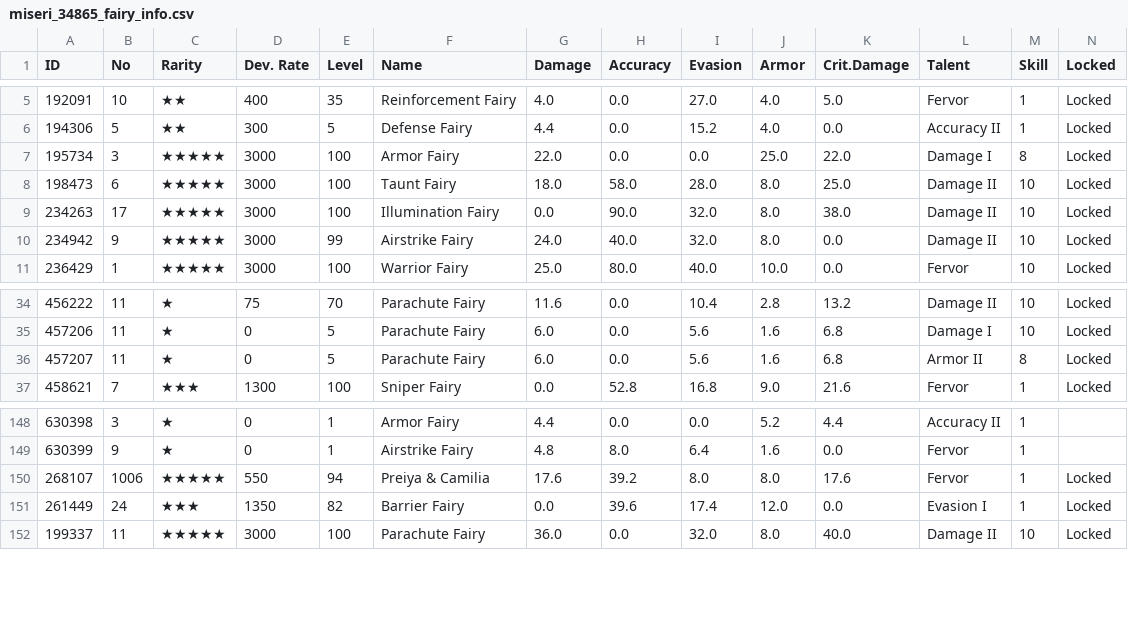
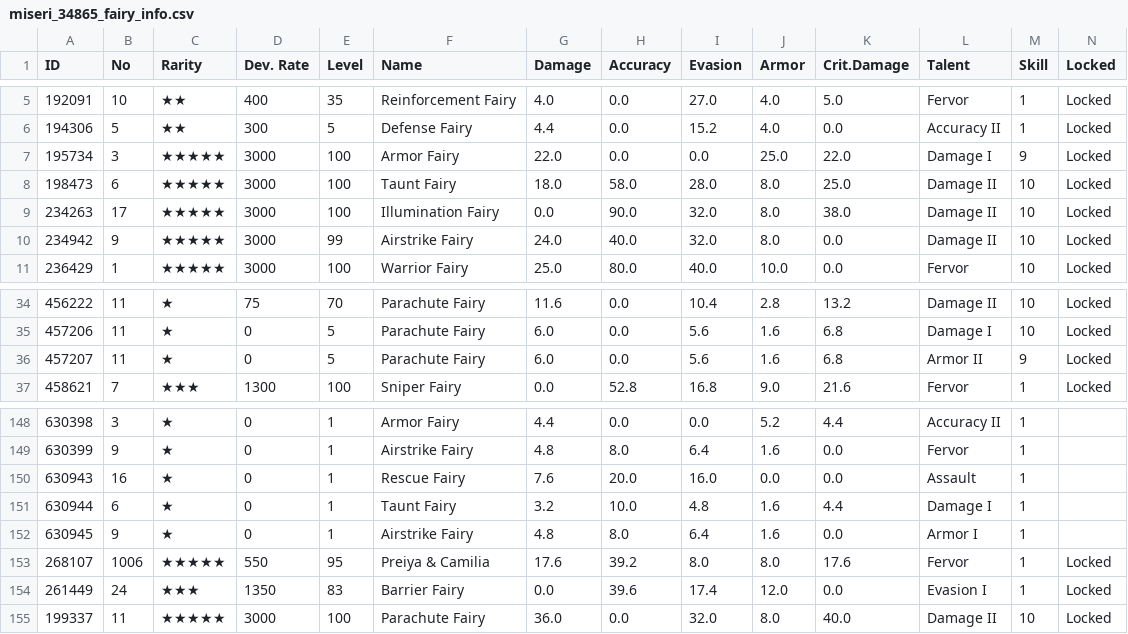
Before and after one commit to m1s3ri/90wish, a CSV file: miseri_34865_fairy_info.csv, drawn as a sheet; only a part is shown, gaps mark what is left out.

```diff
--- a/miseri_34865_fairy_info.csv
+++ b/miseri_34865_fairy_info.csv
@@ -6,3 +6,3 @@
 194306,5,★★,300,5,Defense Fairy,4.4,0.0,15.2,4.0,0.0,Accuracy II,1,Locked
-195734,3,★★★★★,3000,100,Armor Fairy,22.0,0.0,0.0,25.0,22.0,Damage I,8,Locked
+195734,3,★★★★★,3000,100,Armor Fairy,22.0,0.0,0.0,25.0,22.0,Damage I,9,Locked
 198473,6,★★★★★,3000,100,Taunt Fairy,18.0,58.0,28.0,8.0,25.0,Damage II,10,Locked
@@ -35,3 +35,3 @@
 457206,11,★,0,5,Parachute Fairy,6.0,0.0,5.6,1.6,6.8,Damage I,10,Locked
-457207,11,★,0,5,Parachute Fairy,6.0,0.0,5.6,1.6,6.8,Armor II,8,Locked
+457207,11,★,0,5,Parachute Fairy,6.0,0.0,5.6,1.6,6.8,Armor II,9,Locked
 458621,7,★★★,1300,100,Sniper Fairy,0.0,52.8,16.8,9.0,21.6,Fervor,1,Locked
@@ -149,4 +149,7 @@
 630399,9,★,0,1,Airstrike Fairy,4.8,8.0,6.4,1.6,0.0,Fervor,1,
-268107,1006,★★★★★,550,94,Preiya & Camilia,17.6,39.2,8.0,8.0,17.6,Fervor,1,Locked
-261449,24,★★★,1350,82,Barrier Fairy,0.0,39.6,17.4,12.0,0.0,Evasion I,1,Locked
+630943,16,★,0,1,Rescue Fairy,7.6,20.0,16.0,0.0,0.0,Assault,1,
+630944,6,★,0,1,Taunt Fairy,3.2,10.0,4.8,1.6,4.4,Damage I,1,
+630945,9,★,0,1,Airstrike Fairy,4.8,8.0,6.4,1.6,0.0,Armor I,1,
+268107,1006,★★★★★,550,95,Preiya & Camilia,17.6,39.2,8.0,8.0,17.6,Fervor,1,Locked
+261449,24,★★★,1350,83,Barrier Fairy,0.0,39.6,17.4,12.0,0.0,Evasion I,1,Locked
 199337,11,★★★★★,3000,100,Parachute Fairy,36.0,0.0,32.0,8.0,40.0,Damage II,10,Locked
```
Also changed, not shown: miseri_34865_coalition_info.csv, miseri_34865_doll_info.csv, 5 other files.
